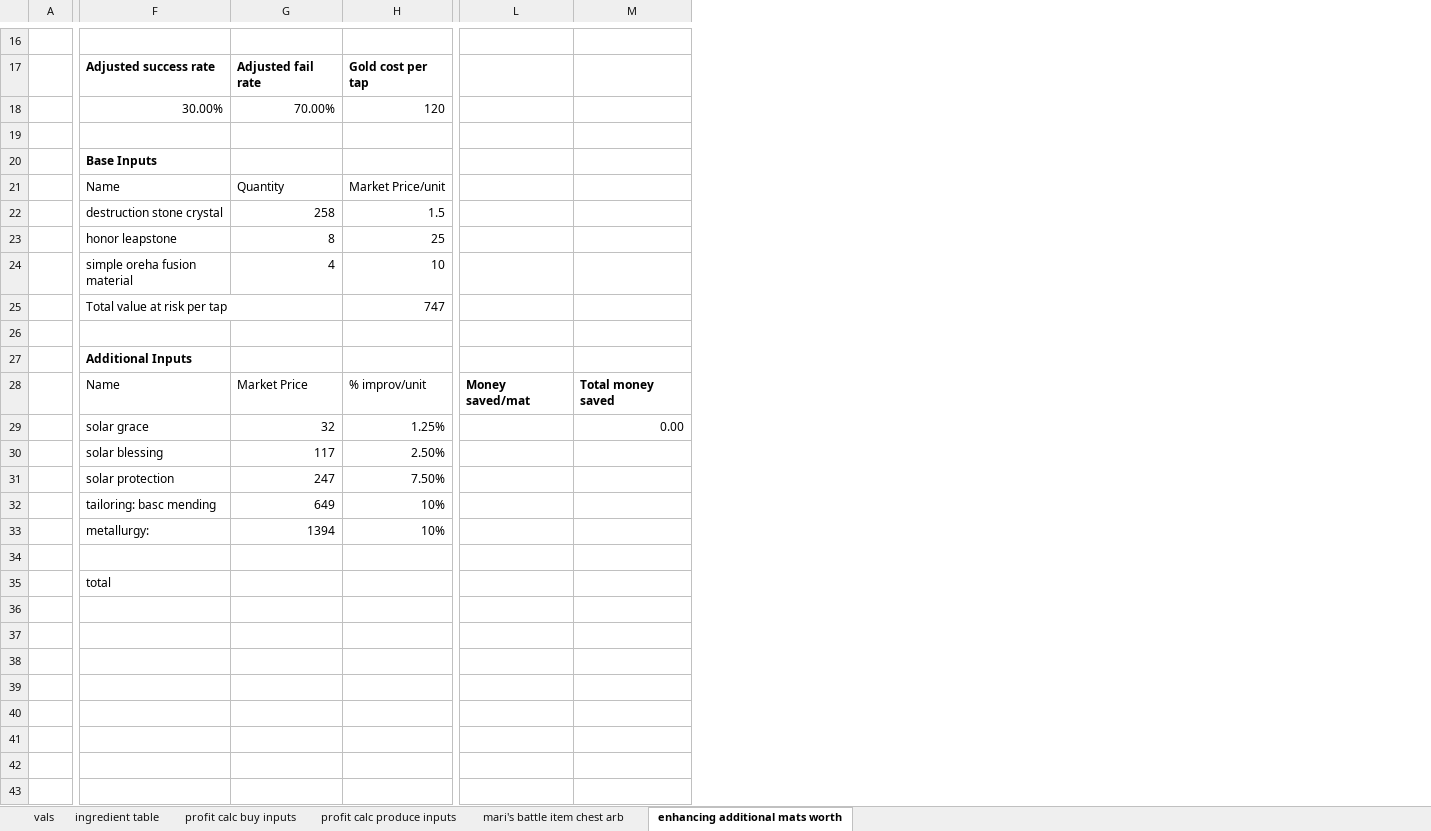
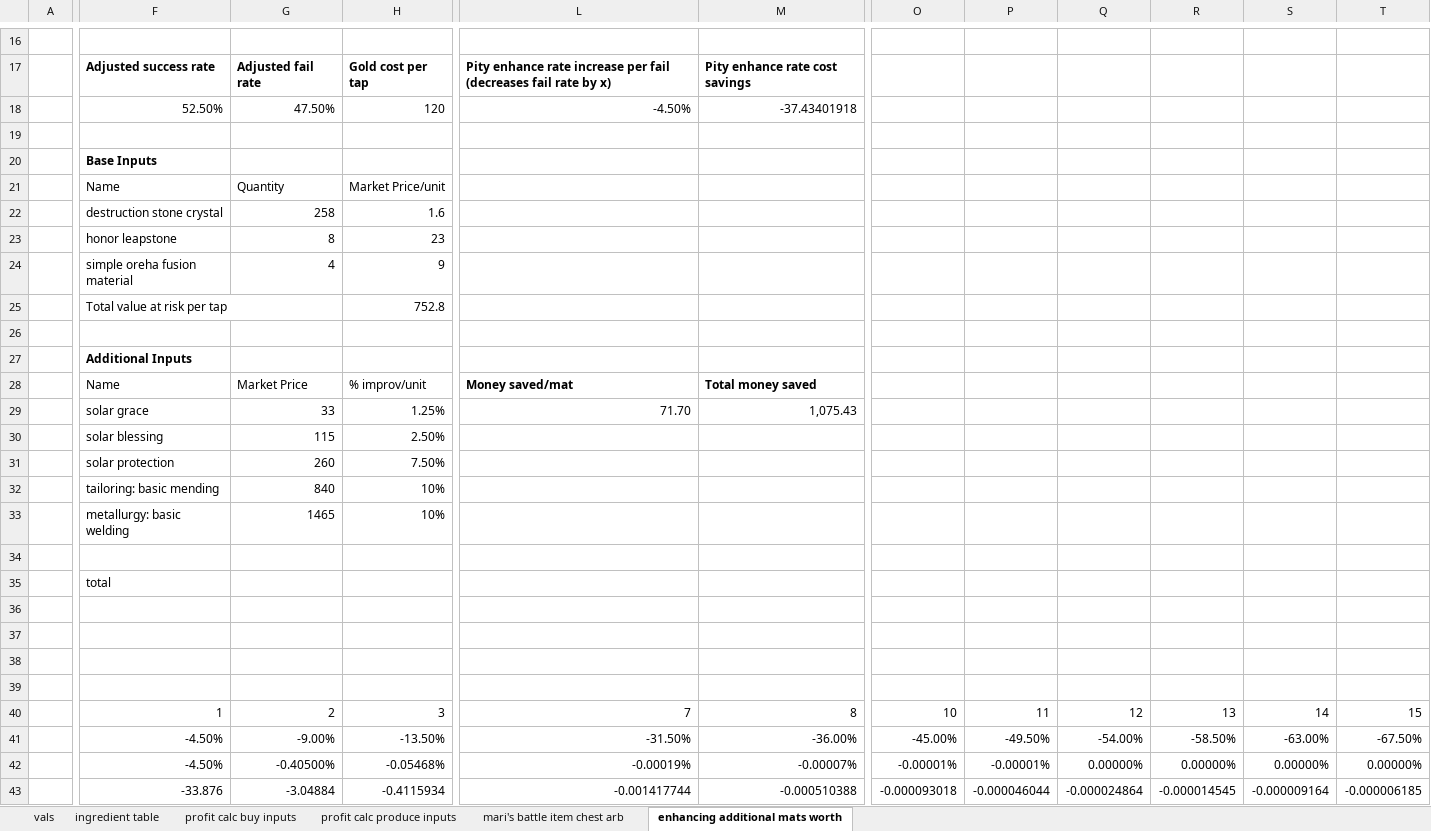
Before and after one commit to WebsiteDisplayName/gameTools, an Excel workbook: lostArkMarket.xlsm, sheet enhancing additional mats worth, drawn as a sheet; only a part is shown, gaps mark what is left out; values as stored, in another font and other column widths than the file's, no borders; removed rows and columns are numbered as before the commit, all else as after; rows hold the shown columns only; the diff covers the shown part only; the diff names each change by its address in the sheet, - before the commit and + after, or states it on an @@ line.

Commit message:
finishing up enhance mat calc

```diff
--- a/lostArkMarket.xlsm (sheet enhancing additional mats worth)
+++ b/lostArkMarket.xlsm (sheet enhancing additional mats worth)
-column L, row 28: Money saved/mat
-column M, row 28: Total money saved
+column L, row 17: Pity enhance rate increase per fail (decreases fail rate by x); row 28: Money saved/mat
+column M, row 17: Pity enhance rate cost savings; row 28: Total money saved
+column O, empty
+column P, empty
+column Q, empty
+column R, empty
+column S, empty
+column T, empty
-row 18:  | 30.00% | 70.00% | 120
+row 18:  | 52.50% | 47.50% | 120 | -4.50% | -37.43401918
-H22: 1.5
+H22: 1.6
-H23: 25
+H23: 23
-H24: 10
+H24: 9
-H25: 747
+H25: 752.8
-row 29:  | solar grace | 32 | 1.25% |  | 0.00
-row 30:  | solar blessing | 117 | 2.50%
+row 29:  | solar grace | 33 | 1.25% | 71.70 | 1,075.43
+row 30:  | solar blessing | 115 | 2.50%
-G31: 247
+G31: 260
-F32: tailoring: basc mending
+F32: tailoring: basic mending
-G32: 649
+G32: 840
-F33: metallurgy:
+F33: metallurgy: basic welding
-G33: 1394
+G33: 1465
+row 35:  | total
-row 36:  | total
+row 36: (empty)
+row 37: (empty)
+row 38: (empty)
+row 39: (empty)
+row 40:  | 1 | 2 | 3 | 7 | 8 | 10 | 11 | 12 | 13 | 14 | 15
+row 41:  | -4.50% | -9.00% | -13.50% | -31.50% | -36.00% | -45.00% | -49.50% | -54.00% | -58.50% | -63.00% | -67.50%
+row 42:  | -4.50% | -0.40500% | -0.05468% | -0.00019% | -0.00007% | -0.00001% | -0.00001% | 0.00000% | 0.00000% | 0.00000% | 0.00000%
+row 43:  | -33.876 | -3.04884 | -0.4115934 | -0.001417744 | -0.000510388 | -0.000093018 | -0.000046044 | -0.000024864 | -0.000014545 | -0.000009164 | -0.000006185
```
Also changed, not shown: 2 edited cells elsewhere in this sheet.
